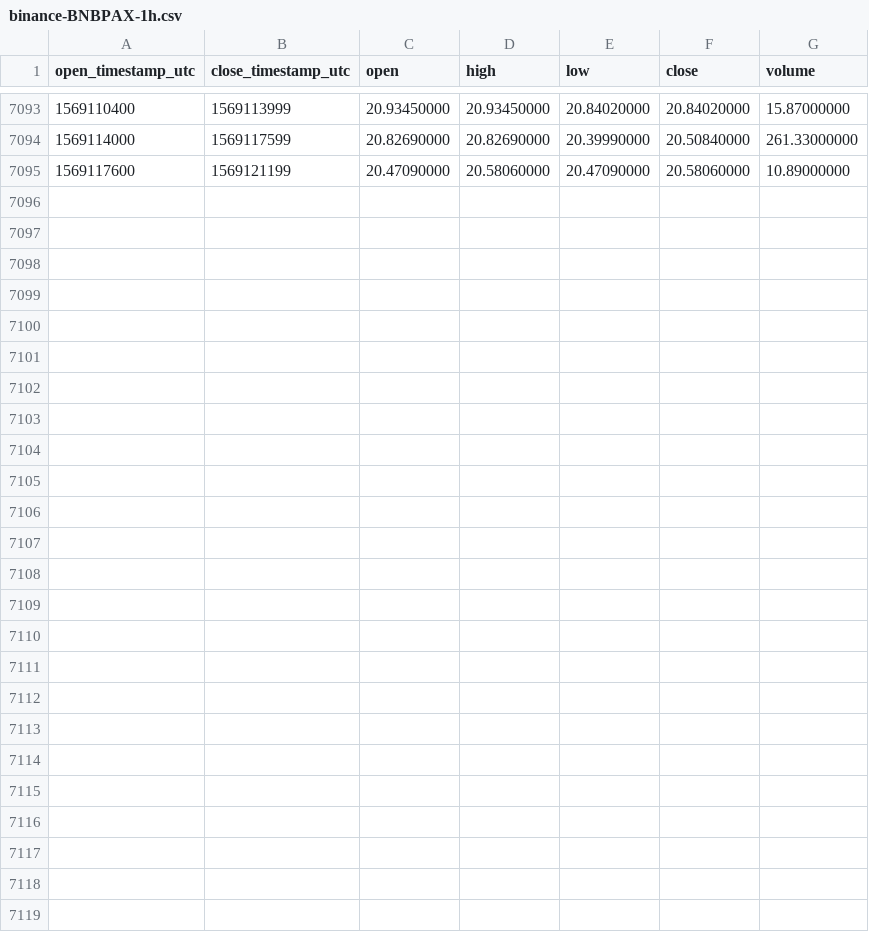
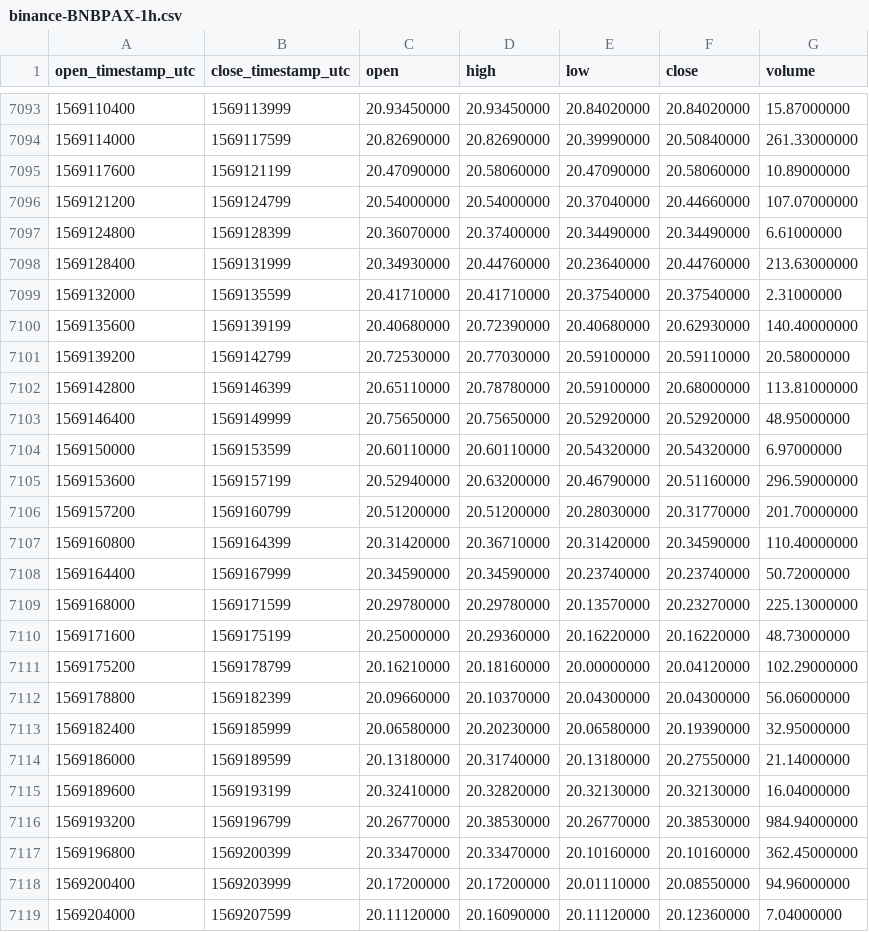
Before and after one commit to cryptobigbro/binance-BNBPAX, a CSV file: binance-BNBPAX-1h.csv, drawn as a sheet; only a part is shown, gaps mark what is left out; the diff names each change by its address in the sheet, - before the commit and + after, or states it on an @@ line.

Commit message:
Update OHLCV data.

```diff
--- a/binance-BNBPAX-1h.csv
+++ b/binance-BNBPAX-1h.csv
+row 7096: 1569121200 | 1569124799 | 20.54000000 | 20.54000000 | 20.37040000 | 20.44660000 | 107.07000000
+row 7097: 1569124800 | 1569128399 | 20.36070000 | 20.37400000 | 20.34490000 | 20.34490000 | 6.61000000
+row 7098: 1569128400 | 1569131999 | 20.34930000 | 20.44760000 | 20.23640000 | 20.44760000 | 213.63000000
+row 7099: 1569132000 | 1569135599 | 20.41710000 | 20.41710000 | 20.37540000 | 20.37540000 | 2.31000000
+row 7100: 1569135600 | 1569139199 | 20.40680000 | 20.72390000 | 20.40680000 | 20.62930000 | 140.40000000
+row 7101: 1569139200 | 1569142799 | 20.72530000 | 20.77030000 | 20.59100000 | 20.59110000 | 20.58000000
+row 7102: 1569142800 | 1569146399 | 20.65110000 | 20.78780000 | 20.59100000 | 20.68000000 | 113.81000000
+row 7103: 1569146400 | 1569149999 | 20.75650000 | 20.75650000 | 20.52920000 | 20.52920000 | 48.95000000
+row 7104: 1569150000 | 1569153599 | 20.60110000 | 20.60110000 | 20.54320000 | 20.54320000 | 6.97000000
+row 7105: 1569153600 | 1569157199 | 20.52940000 | 20.63200000 | 20.46790000 | 20.51160000 | 296.59000000
+row 7106: 1569157200 | 1569160799 | 20.51200000 | 20.51200000 | 20.28030000 | 20.31770000 | 201.70000000
+row 7107: 1569160800 | 1569164399 | 20.31420000 | 20.36710000 | 20.31420000 | 20.34590000 | 110.40000000
+row 7108: 1569164400 | 1569167999 | 20.34590000 | 20.34590000 | 20.23740000 | 20.23740000 | 50.72000000
+row 7109: 1569168000 | 1569171599 | 20.29780000 | 20.29780000 | 20.13570000 | 20.23270000 | 225.13000000
+row 7110: 1569171600 | 1569175199 | 20.25000000 | 20.29360000 | 20.16220000 | 20.16220000 | 48.73000000
+row 7111: 1569175200 | 1569178799 | 20.16210000 | 20.18160000 | 20.00000000 | 20.04120000 | 102.29000000
+row 7112: 1569178800 | 1569182399 | 20.09660000 | 20.10370000 | 20.04300000 | 20.04300000 | 56.06000000
+row 7113: 1569182400 | 1569185999 | 20.06580000 | 20.20230000 | 20.06580000 | 20.19390000 | 32.95000000
+row 7114: 1569186000 | 1569189599 | 20.13180000 | 20.31740000 | 20.13180000 | 20.27550000 | 21.14000000
+row 7115: 1569189600 | 1569193199 | 20.32410000 | 20.32820000 | 20.32130000 | 20.32130000 | 16.04000000
+row 7116: 1569193200 | 1569196799 | 20.26770000 | 20.38530000 | 20.26770000 | 20.38530000 | 984.94000000
+row 7117: 1569196800 | 1569200399 | 20.33470000 | 20.33470000 | 20.10160000 | 20.10160000 | 362.45000000
+row 7118: 1569200400 | 1569203999 | 20.17200000 | 20.17200000 | 20.01110000 | 20.08550000 | 94.96000000
+row 7119: 1569204000 | 1569207599 | 20.11120000 | 20.16090000 | 20.11120000 | 20.12360000 | 7.04000000
```
Also changed, not shown: binance-BNBPAX-1d.csv.
